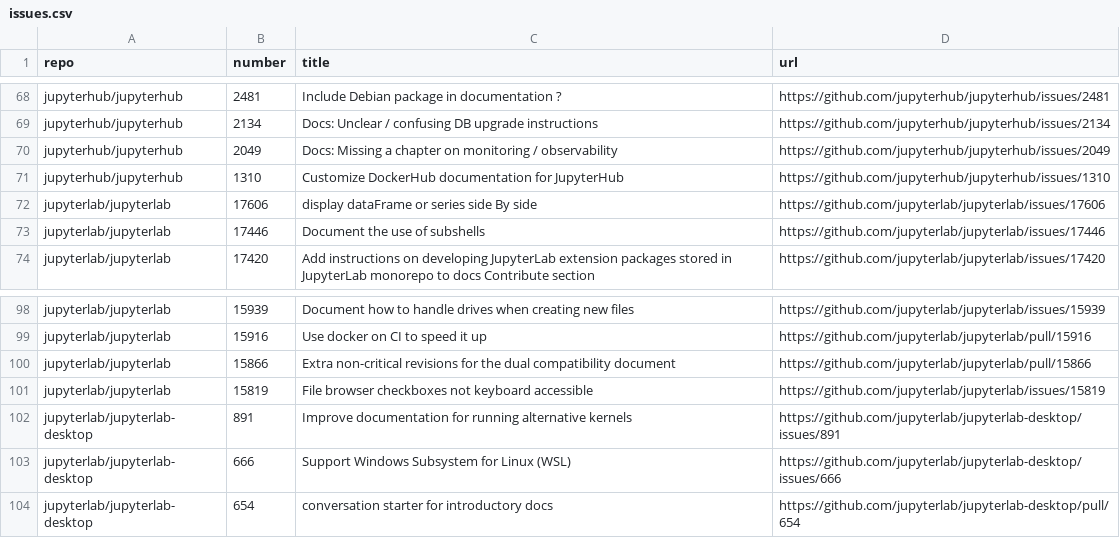
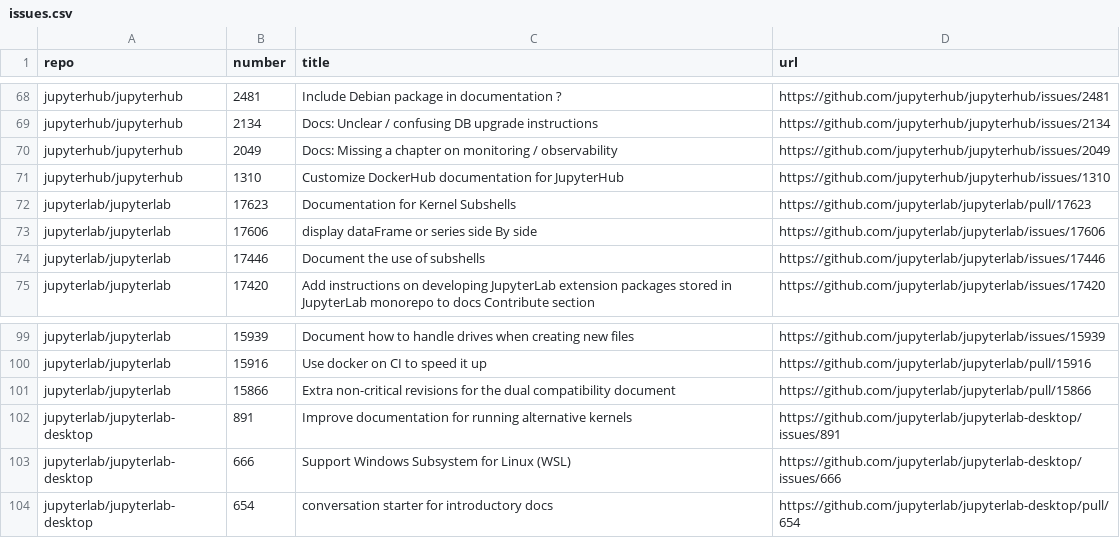
Before and after one commit to chbrandt/jupyter-docs-test, a CSV file: issues.csv, drawn as a sheet; only a part is shown, gaps mark what is left out; removed rows and columns are numbered as before the commit, all else as after; the diff names each change by its address in the sheet, - before the commit and + after, or states it on an @@ line.

```diff
--- a/issues.csv
+++ b/issues.csv
+row 72: jupyterlab/jupyterlab | 17623 | Documentation for Kernel Subshells | https://github.com/jupyterlab/jupyterlab/pull/17623
-row 101: jupyterlab/jupyterlab | 15819 | File browser checkboxes not keyboard accessible | https://github.com/jupyterlab/jupyterlab/issues/15819
```
Also changed, not shown: 1 other file.
